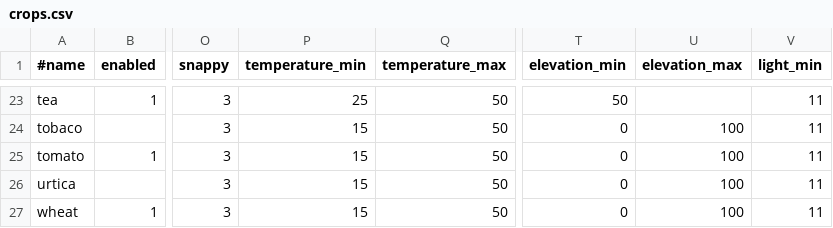
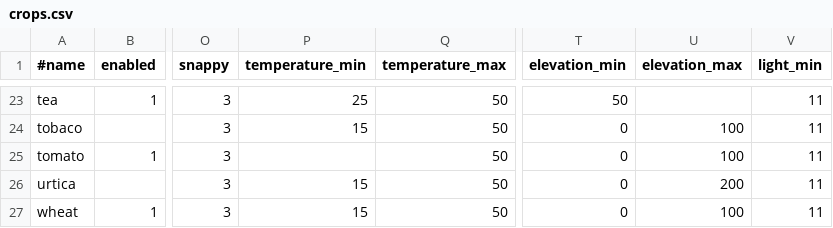
Before and after one commit to ademant/farming, a CSV file: crops.csv, drawn as a sheet; only a part is shown, gaps mark what is left out; the diff names each change by its address in the sheet, - before the commit and + after, or states it on an @@ line.

```diff
--- a/crops.csv
+++ b/crops.csv
-P25 (temperature_min): 15
+P25 (temperature_min): (empty)
-U26 (elevation_max): 100
+U26 (elevation_max): 200
```
Also changed, not shown: 22 other files.
